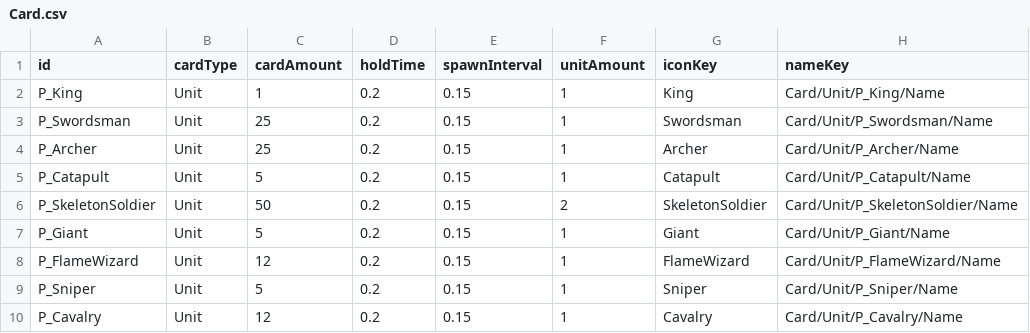
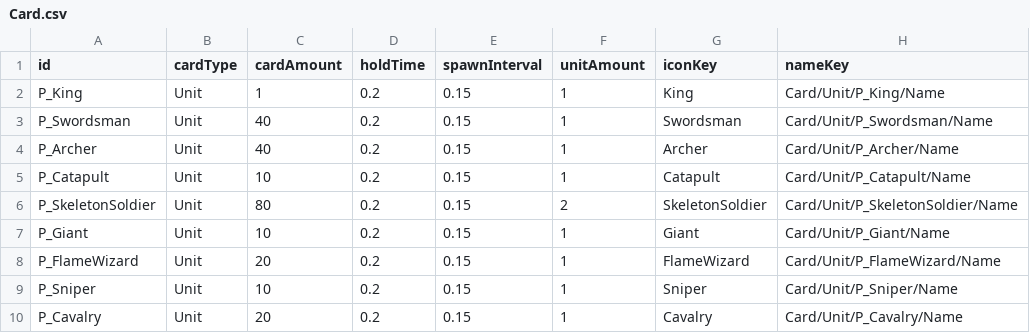
Before and after one commit to AlohaFactory-Dev/SimpleSiege, a CSV file: Assets/Coconut/Configs/Tables/Card.csv, drawn as a sheet; only a part is shown; the diff names each change by its address in the sheet, - before the commit and + after, or states it on an @@ line.

```diff
--- a/Assets/Coconut/Configs/Tables/Card.csv
+++ b/Assets/Coconut/Configs/Tables/Card.csv
-C3:C4 (cardAmount): 25
+C3:C4 (cardAmount): 40
-C5 (cardAmount): 5
+C5 (cardAmount): 10
-C6 (cardAmount): 50
+C6 (cardAmount): 80
-C7 (cardAmount): 5
+C7 (cardAmount): 10
-C8 (cardAmount): 12
+C8 (cardAmount): 20
-C9 (cardAmount): 5
+C9 (cardAmount): 10
-C10 (cardAmount): 12
+C10 (cardAmount): 20
```
Also changed, not shown: 2 other files.
